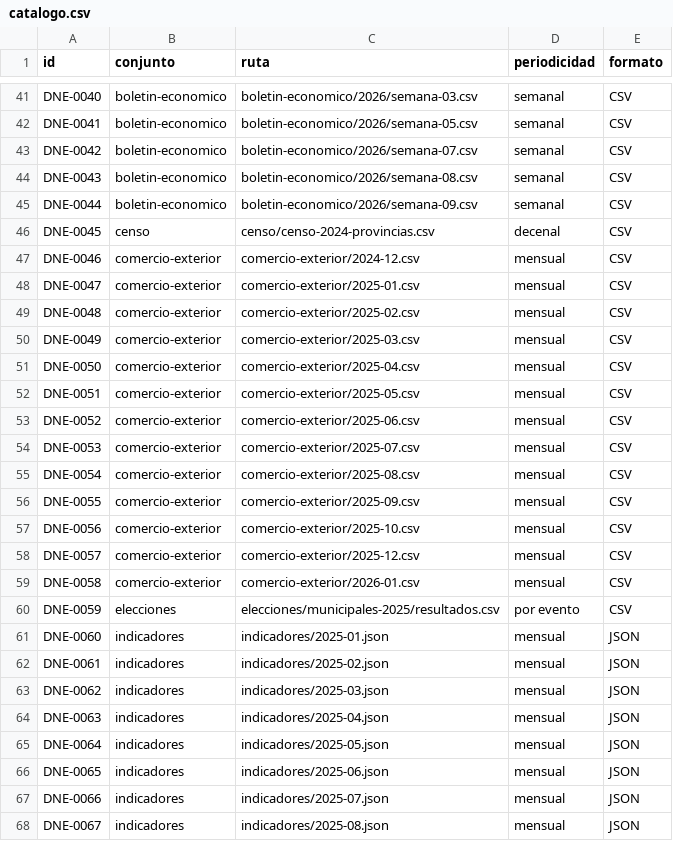
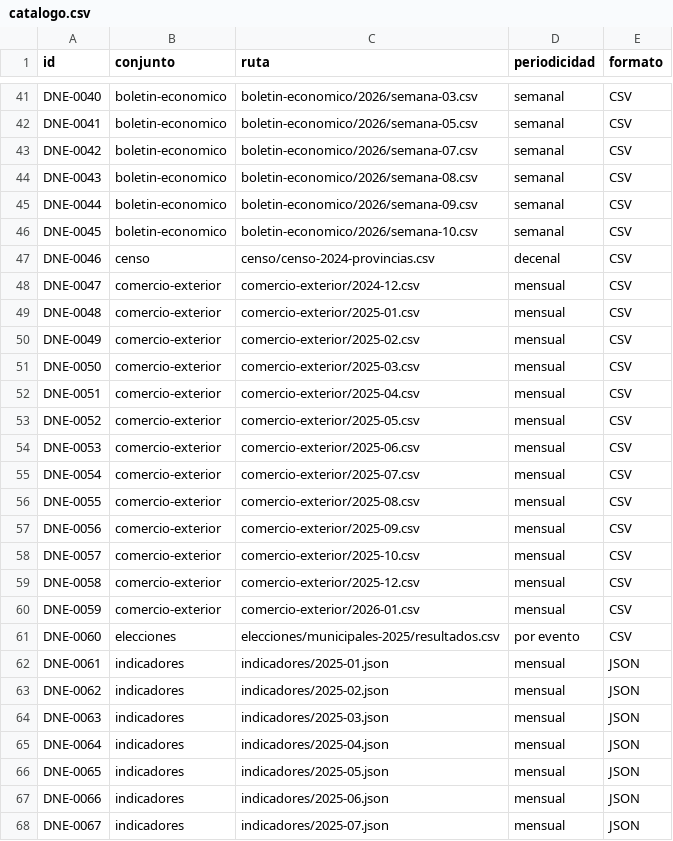
Before and after one commit to InvazhorDark/trabun2026, a CSV file: datasets/catalogo.csv, drawn as a sheet; only a part is shown, gaps mark what is left out; the diff covers the shown part only.

Commit message:
Agrega indicadores de coyuntura, semana 10-2026

```diff
--- a/datasets/catalogo.csv
+++ b/datasets/catalogo.csv
@@ -45,24 +45,24 @@ DNE-0043,boletin-economico,boletin-economico/2026/semana-08.csv,semanal,CSV
 DNE-0044,boletin-economico,boletin-economico/2026/semana-09.csv,semanal,CSV
-DNE-0045,censo,censo/censo-2024-provincias.csv,decenal,CSV
-DNE-0046,comercio-exterior,comercio-exterior/2024-12.csv,mensual,CSV
-DNE-0047,comercio-exterior,comercio-exterior/2025-01.csv,mensual,CSV
-DNE-0048,comercio-exterior,comercio-exterior/2025-02.csv,mensual,CSV
-DNE-0049,comercio-exterior,comercio-exterior/2025-03.csv,mensual,CSV
-DNE-0050,comercio-exterior,comercio-exterior/2025-04.csv,mensual,CSV
-DNE-0051,comercio-exterior,comercio-exterior/2025-05.csv,mensual,CSV
-DNE-0052,comercio-exterior,comercio-exterior/2025-06.csv,mensual,CSV
-DNE-0053,comercio-exterior,comercio-exterior/2025-07.csv,mensual,CSV
-DNE-0054,comercio-exterior,comercio-exterior/2025-08.csv,mensual,CSV
-DNE-0055,comercio-exterior,comercio-exterior/2025-09.csv,mensual,CSV
-DNE-0056,comercio-exterior,comercio-exterior/2025-10.csv,mensual,CSV
-DNE-0057,comercio-exterior,comercio-exterior/2025-12.csv,mensual,CSV
-DNE-0058,comercio-exterior,comercio-exterior/2026-01.csv,mensual,CSV
-DNE-0059,elecciones,elecciones/municipales-2025/resultados.csv,por evento,CSV
-DNE-0060,indicadores,indicadores/2025-01.json,mensual,JSON
-DNE-0061,indicadores,indicadores/2025-02.json,mensual,JSON
-DNE-0062,indicadores,indicadores/2025-03.json,mensual,JSON
-DNE-0063,indicadores,indicadores/2025-04.json,mensual,JSON
-DNE-0064,indicadores,indicadores/2025-05.json,mensual,JSON
-DNE-0065,indicadores,indicadores/2025-06.json,mensual,JSON
-DNE-0066,indicadores,indicadores/2025-07.json,mensual,JSON
-DNE-0067,indicadores,indicadores/2025-08.json,mensual,JSON
+DNE-0045,boletin-economico,boletin-economico/2026/semana-10.csv,semanal,CSV
+DNE-0046,censo,censo/censo-2024-provincias.csv,decenal,CSV
+DNE-0047,comercio-exterior,comercio-exterior/2024-12.csv,mensual,CSV
+DNE-0048,comercio-exterior,comercio-exterior/2025-01.csv,mensual,CSV
+DNE-0049,comercio-exterior,comercio-exterior/2025-02.csv,mensual,CSV
+DNE-0050,comercio-exterior,comercio-exterior/2025-03.csv,mensual,CSV
+DNE-0051,comercio-exterior,comercio-exterior/2025-04.csv,mensual,CSV
+DNE-0052,comercio-exterior,comercio-exterior/2025-05.csv,mensual,CSV
+DNE-0053,comercio-exterior,comercio-exterior/2025-06.csv,mensual,CSV
+DNE-0054,comercio-exterior,comercio-exterior/2025-07.csv,mensual,CSV
+DNE-0055,comercio-exterior,comercio-exterior/2025-08.csv,mensual,CSV
+DNE-0056,comercio-exterior,comercio-exterior/2025-09.csv,mensual,CSV
+DNE-0057,comercio-exterior,comercio-exterior/2025-10.csv,mensual,CSV
+DNE-0058,comercio-exterior,comercio-exterior/2025-12.csv,mensual,CSV
+DNE-0059,comercio-exterior,comercio-exterior/2026-01.csv,mensual,CSV
+DNE-0060,elecciones,elecciones/municipales-2025/resultados.csv,por evento,CSV
+DNE-0061,indicadores,indicadores/2025-01.json,mensual,JSON
+DNE-0062,indicadores,indicadores/2025-02.json,mensual,JSON
+DNE-0063,indicadores,indicadores/2025-03.json,mensual,JSON
+DNE-0064,indicadores,indicadores/2025-04.json,mensual,JSON
+DNE-0065,indicadores,indicadores/2025-05.json,mensual,JSON
+DNE-0066,indicadores,indicadores/2025-06.json,mensual,JSON
+DNE-0067,indicadores,indicadores/2025-07.json,mensual,JSON
```
Also changed, not shown: 1 added row and 72 edited cells elsewhere in this file, 1 other file.
